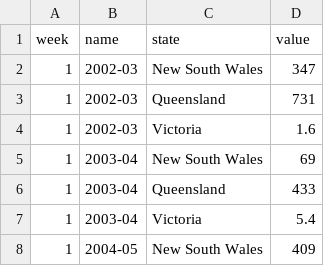
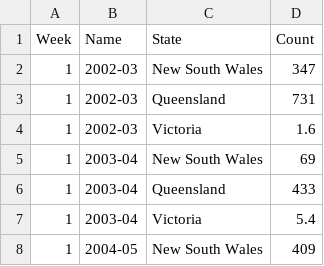
Before and after one commit to coopco/FIT3179_Vis2, a CSV file: data/fires_week.csv, drawn as a sheet; only a part is shown.

Commit message:
Update column names

```diff
--- a/data/fires_week.csv
+++ b/data/fires_week.csv
@@ -1,2 +1,2 @@
-"week","name","state","value"
+"Week","Name","State","Count"
 1,"2002-03","New South Wales",347
```
